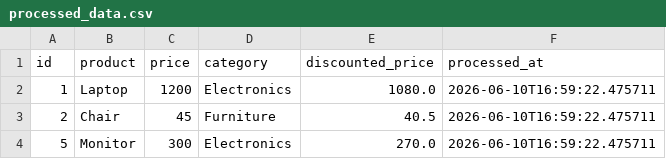
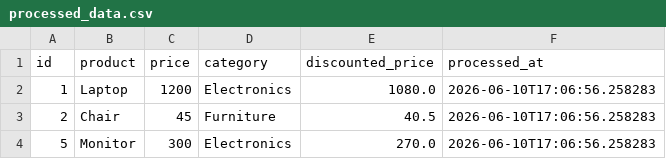
Before and after one commit to GDGoC-FPTU/data-pipeline-observability-2-Tuancoolboy, a CSV file: processed_data.csv, drawn as a sheet.

```diff
--- a/processed_data.csv
+++ b/processed_data.csv
@@ -1,4 +1,4 @@
 id,product,price,category,discounted_price,processed_at
-1,Laptop,1200,Electronics,1080.0,2026-06-10T16:59:22.475711
-2,Chair,45,Furniture,40.5,2026-06-10T16:59:22.475711
-5,Monitor,300,Electronics,270.0,2026-06-10T16:59:22.475711
+1,Laptop,1200,Electronics,1080.0,2026-06-10T17:06:56.258283
+2,Chair,45,Furniture,40.5,2026-06-10T17:06:56.258283
+5,Monitor,300,Electronics,270.0,2026-06-10T17:06:56.258283
```
Also changed, not shown: 2 other files.
